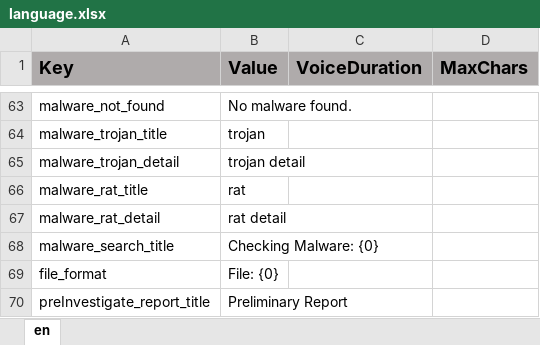
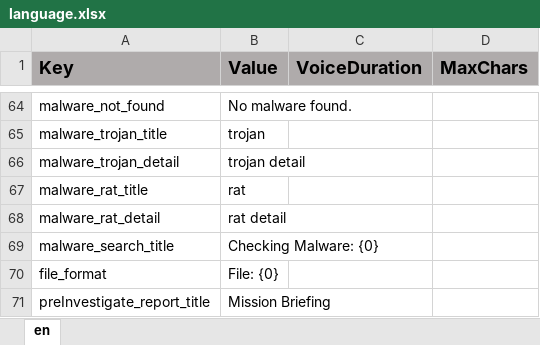
Before and after one commit to ddionisio/LL_CBBY, an Excel workbook: Language/language.xlsx, sheet en, drawn as a sheet; only a part is shown, gaps mark what is left out; values as stored, in another font and other column widths than the file's, no borders; addresses are those after the commit; the diff covers the shown part only; the diff names each change by its address in the sheet, - before the commit and + after, or states it on an @@ line.

```diff
--- a/Language/language.xlsx (sheet en)
+++ b/Language/language.xlsx (sheet en)
-B71 (Value): Preliminary Report
+B71 (Value): Mission Briefing
```
Also changed, not shown: 23 added rows elsewhere in this sheet, 25 other files.
